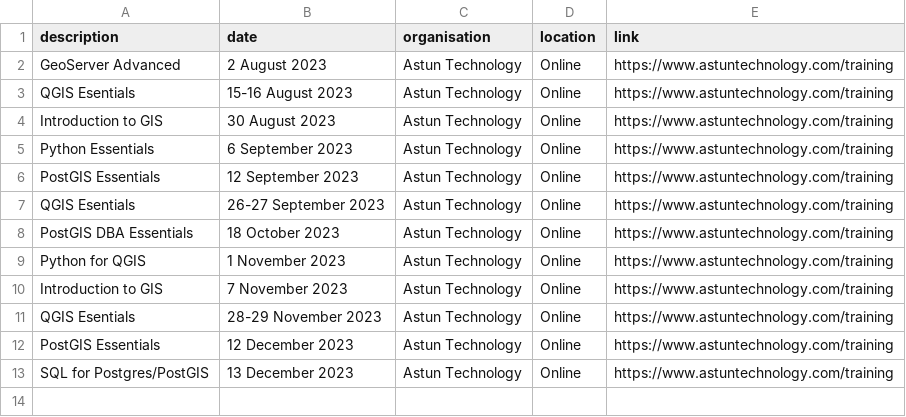
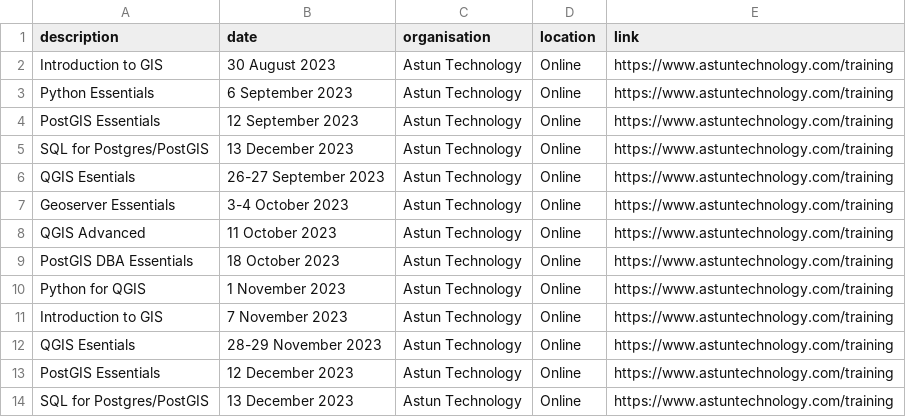
Before and after one commit to rachelesmee/website, a CSV file: _data/osgeouk_training.csv, drawn as a sheet; removed rows and columns are numbered as before the commit, all else as after; the diff names each change by its address in the sheet, - before the commit and + after, or states it on an @@ line.

Commit message:
updated Astun training dates

```diff
--- a/_data/osgeouk_training.csv
+++ b/_data/osgeouk_training.csv
-row 2: GeoServer Advanced | 2 August 2023 | Astun Technology | Online | https://www.astuntechnology.com/training
-row 3: QGIS Esentials | 15-16 August 2023 | Astun Technology | Online | https://www.astuntechnology.com/training
+row 5: SQL for Postgres/PostGIS | 13 December 2023 | Astun Technology | Online | https://www.astuntechnology.com/training
+row 7: Geoserver Essentials | 3-4 October 2023 | Astun Technology | Online | https://www.astuntechnology.com/training
+row 8: QGIS Advanced | 11 October 2023 | Astun Technology | Online | https://www.astuntechnology.com/training
```
